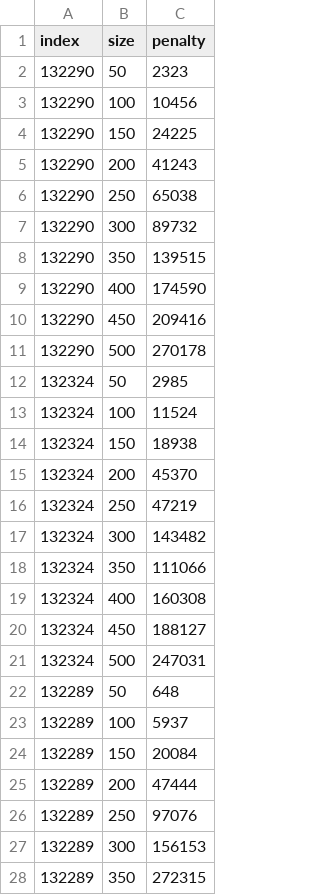
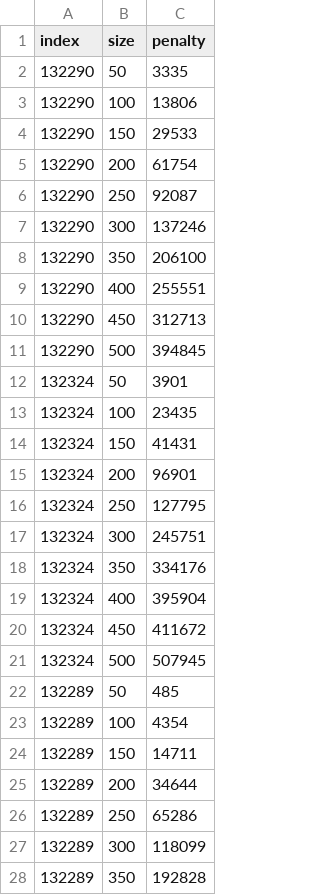
Before and after one commit to S-Maciejewski/TaskOrdering, a CSV file: penalties.csv, drawn as a sheet; only a part is shown; the diff covers the shown part only.

Commit message:
List algorithm solver integration

```diff
--- a/penalties.csv
+++ b/penalties.csv
@@ -1,28 +1,28 @@
 index,size,penalty
-132290,50,2323
-132290,100,10456
-132290,150,24225
-132290,200,41243
-132290,250,65038
-132290,300,89732
-132290,350,139515
-132290,400,174590
-132290,450,209416
-132290,500,270178
-132324,50,2985
-132324,100,11524
-132324,150,18938
-132324,200,45370
-132324,250,47219
-132324,300,143482
-132324,350,111066
-132324,400,160308
-132324,450,188127
-132324,500,247031
-132289,50,648
-132289,100,5937
-132289,150,20084
-132289,200,47444
-132289,250,97076
-132289,300,156153
-132289,350,272315
+132290,50,3335
+132290,100,13806
+132290,150,29533
+132290,200,61754
+132290,250,92087
+132290,300,137246
+132290,350,206100
+132290,400,255551
+132290,450,312713
+132290,500,394845
+132324,50,3901
+132324,100,23435
+132324,150,41431
+132324,200,96901
+132324,250,127795
+132324,300,245751
+132324,350,334176
+132324,400,395904
+132324,450,411672
+132324,500,507945
+132289,50,485
+132289,100,4354
+132289,150,14711
+132289,200,34644
+132289,250,65286
+132289,300,118099
+132289,350,192828
```
Also changed, not shown: 143 edited cells elsewhere in this file, 4 other files.
